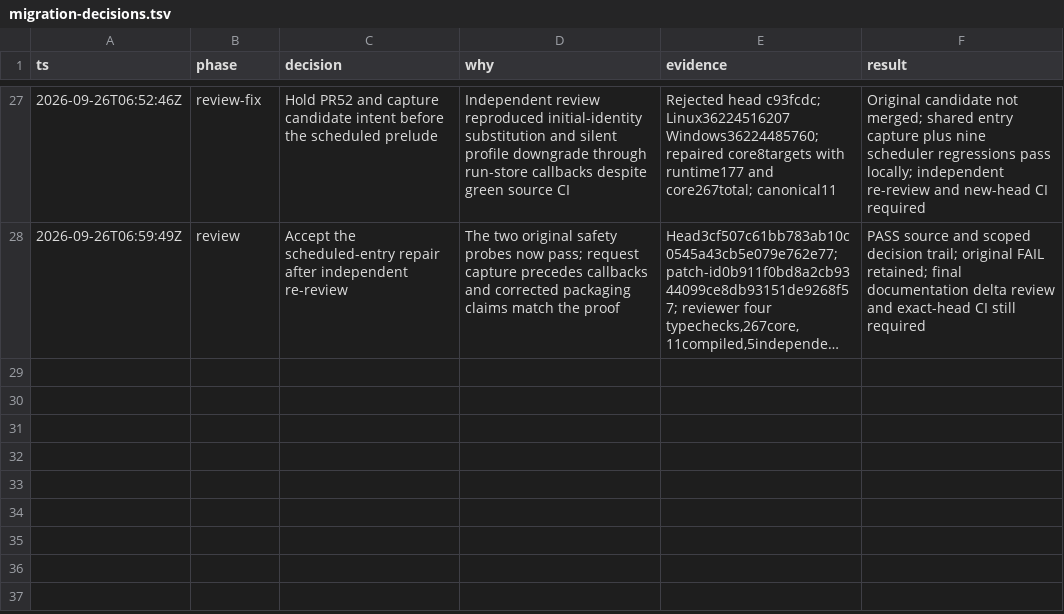
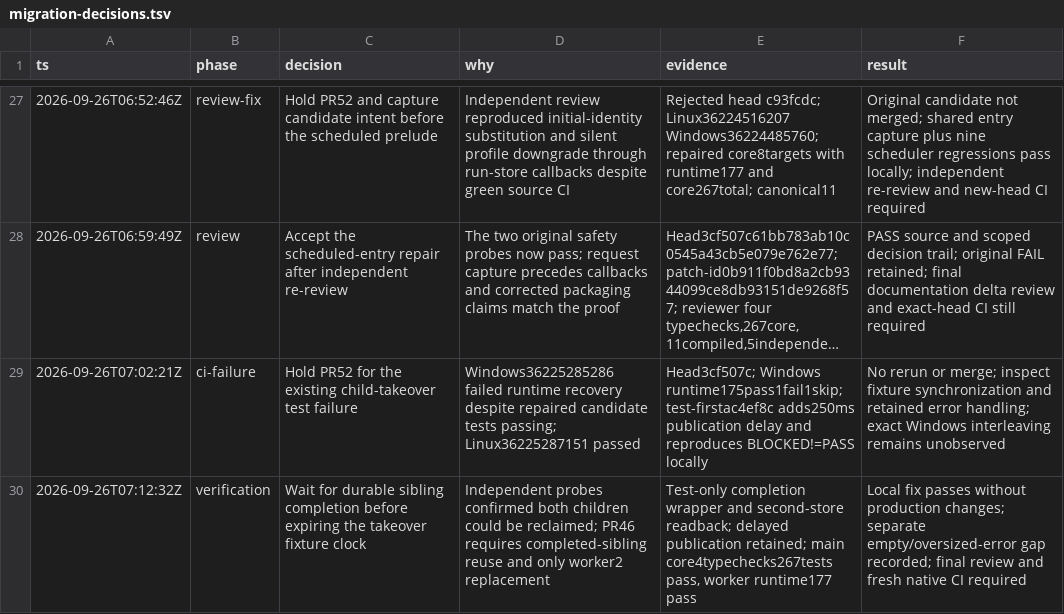
Before and after one commit to randydinh/temari, a TSV file: docs/migrations/migration-decisions.tsv, drawn as a sheet; only a part is shown, gaps mark what is left out; long unchanged cells end in …; the diff names each change by its address in the sheet, - before the commit and + after, or states it on an @@ line.

Commit message:
test(runtime): await durable sibling before simulated takeover

```diff
--- a/docs/migrations/migration-decisions.tsv
+++ b/docs/migrations/migration-decisions.tsv
+row 29: 2026-09-26T07:02:21Z | ci-failure | Hold PR52 for the existing child-takeover test failure | Windows36225285286 failed runtime recovery despite repaired candidate tests passing; Linux36225287151 passed | Head3cf507c; Windows runtime175pass1fail1skip; test-firstac4ef8c adds250ms publication delay and reproduces BLOCKED!=PASS locally | No rerun or merge; inspect fixture synchronization and retained error handling; exact Windows interleaving remains unobserved
+row 30: 2026-09-26T07:12:32Z | verification | Wait for durable sibling completion before expiring the takeover fixture clock | Independent probes confirmed both children could be reclaimed; PR46 requires completed-sibling reuse and only worker2 replacement | Test-only completion wrapper and second-store readback; delayed publication retained; main core4typechecks267tests pass, worker runtime177 pass | Local fix passes without production changes; separate empty/oversized-error gap recorded; final review and fresh native CI required
```
Also changed, not shown: 3 other files.
